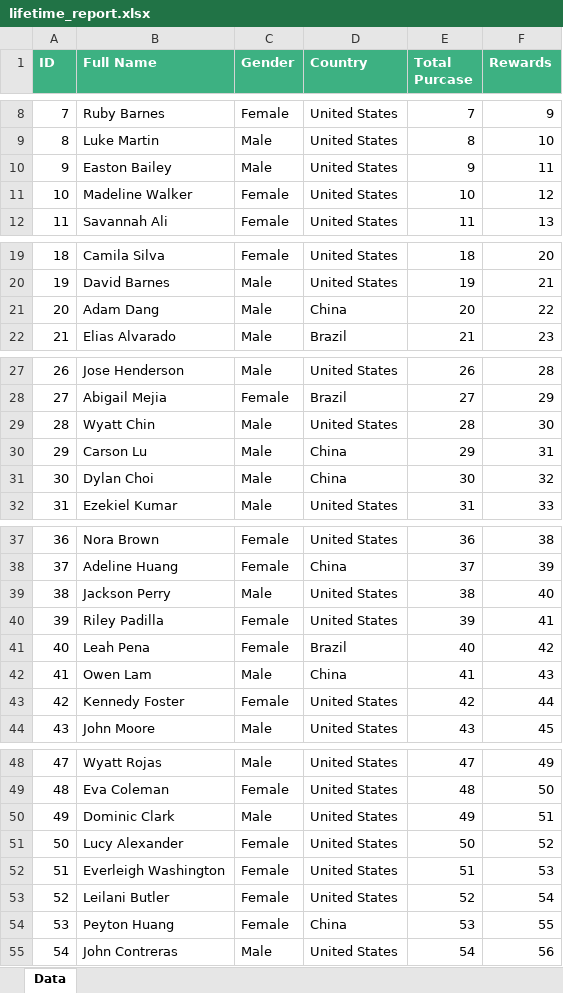
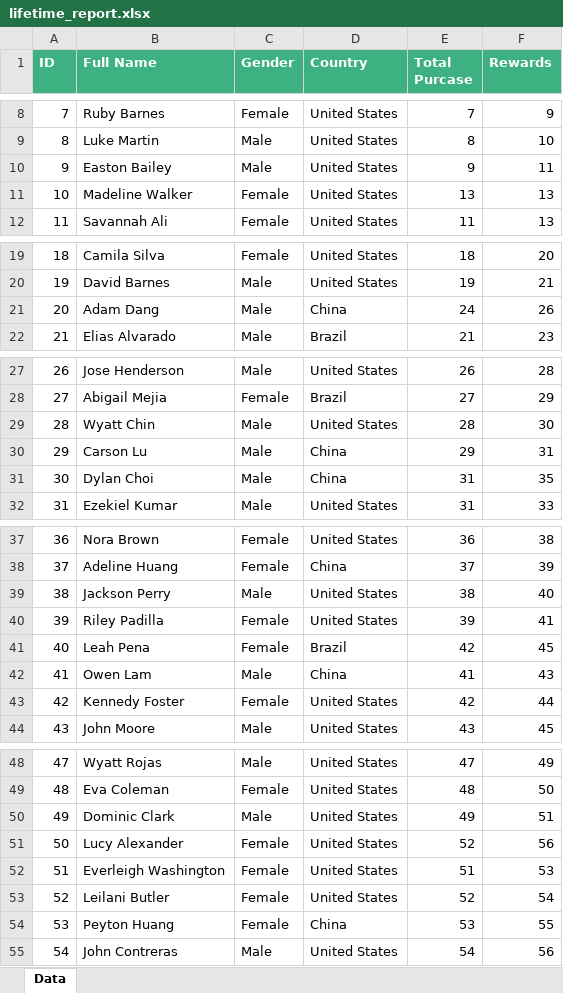
Before and after one commit to SenthilKumar2k/Complete_Openpyxl_Module, an Excel workbook: lifetime_report.xlsx, sheet Data, drawn as a sheet; only a part is shown, gaps mark what is left out; values as stored, in another font and other column widths than the file's, no borders; table styles not drawn; the diff covers the shown part only; the diff names each change by its address in the sheet, - before the commit and + after, or states it on an @@ line.

```diff
--- a/lifetime_report.xlsx (sheet Data)
+++ b/lifetime_report.xlsx (sheet Data)
-E11 (Total Purcase): 10
+E11 (Total Purcase): 13
-F11 (Rewards): 12
+F11 (Rewards): 13
-E21 (Total Purcase): 20
+E21 (Total Purcase): 24
-F21 (Rewards): 22
+F21 (Rewards): 26
-E31 (Total Purcase): 30
+E31 (Total Purcase): 31
-F31 (Rewards): 32
+F31 (Rewards): 35
-E41 (Total Purcase): 40
+E41 (Total Purcase): 42
-F41 (Rewards): 42
+F41 (Rewards): 45
-E51 (Total Purcase): 50
+E51 (Total Purcase): 52
-F51 (Rewards): 52
+F51 (Rewards): 56
```
Also changed, not shown: 8 edited cells elsewhere in this sheet, 3 other files.
